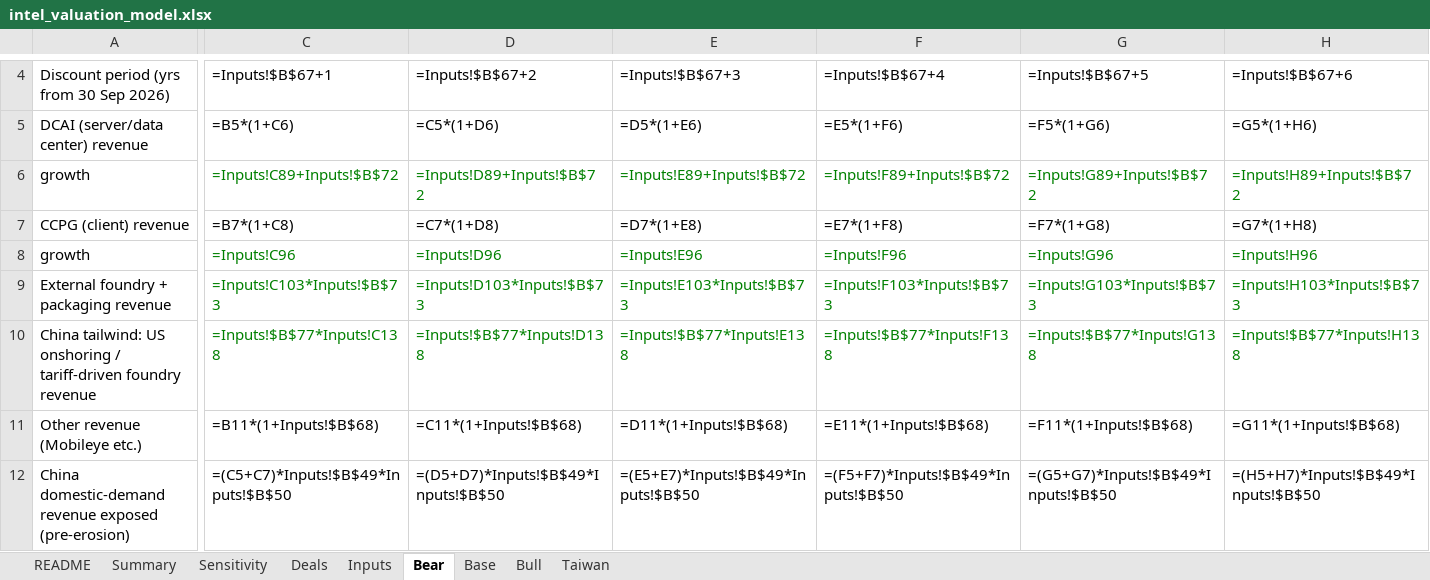
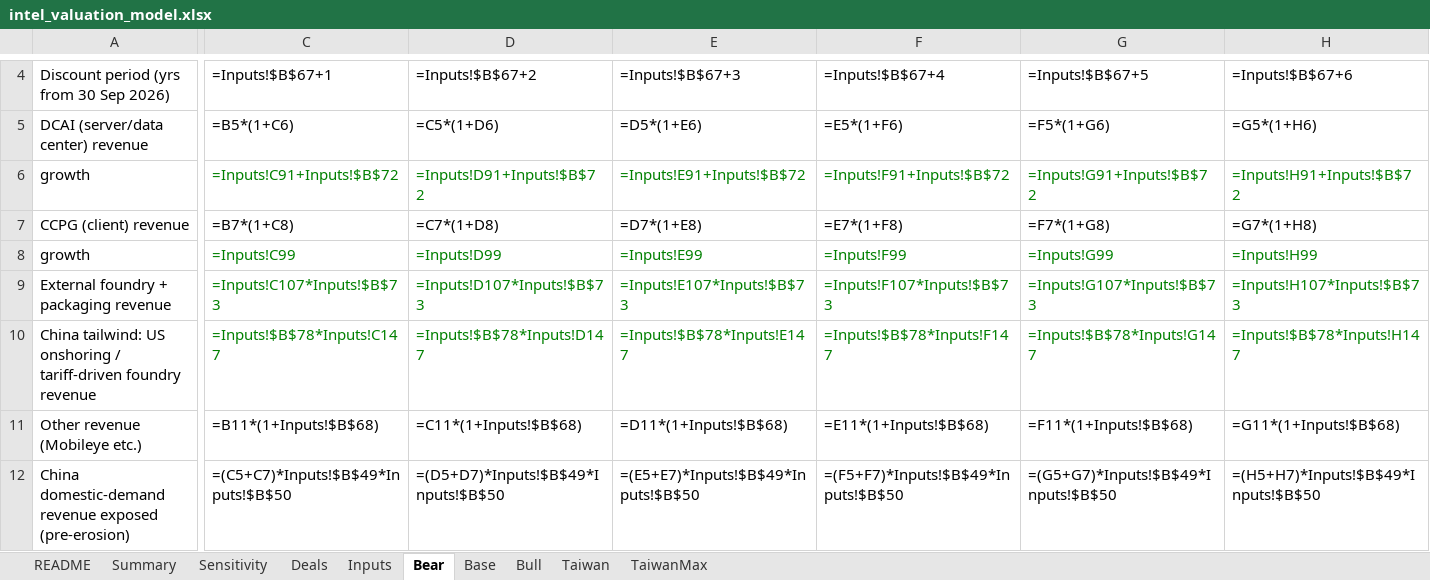
Before and after one commit to f20250600-cmd/csv-, an Excel workbook: research/model/intel_valuation_model.xlsx, sheet Bear, drawn as a sheet; only a part is shown, gaps mark what is left out; values as stored, in another font and other column widths than the file's, no borders; formulas without a stored value are shown as written; the diff covers the shown part only; the diff names each change by its address in the sheet, - before the commit and + after, or states it on an @@ line.

```diff
--- a/research/model/intel_valuation_model.xlsx (sheet Bear)
+++ b/research/model/intel_valuation_model.xlsx (sheet Bear)
+sheet tab: TaiwanMax
-C6: =Inputs!C89+Inputs!$B$72
+C6: =Inputs!C91+Inputs!$B$72
-D6: =Inputs!D89+Inputs!$B$72
+D6: =Inputs!D91+Inputs!$B$72
-E6: =Inputs!E89+Inputs!$B$72
+E6: =Inputs!E91+Inputs!$B$72
-F6: =Inputs!F89+Inputs!$B$72
+F6: =Inputs!F91+Inputs!$B$72
-G6: =Inputs!G89+Inputs!$B$72
+G6: =Inputs!G91+Inputs!$B$72
-H6: =Inputs!H89+Inputs!$B$72
+H6: =Inputs!H91+Inputs!$B$72
-C8: =Inputs!C96
+C8: =Inputs!C99
-D8: =Inputs!D96
+D8: =Inputs!D99
-E8: =Inputs!E96
+E8: =Inputs!E99
-F8: =Inputs!F96
+F8: =Inputs!F99
-G8: =Inputs!G96
+G8: =Inputs!G99
-H8: =Inputs!H96
+H8: =Inputs!H99
-C9: =Inputs!C103*Inputs!$B$73
+C9: =Inputs!C107*Inputs!$B$73
-D9: =Inputs!D103*Inputs!$B$73
+D9: =Inputs!D107*Inputs!$B$73
-E9: =Inputs!E103*Inputs!$B$73
+E9: =Inputs!E107*Inputs!$B$73
-F9: =Inputs!F103*Inputs!$B$73
+F9: =Inputs!F107*Inputs!$B$73
-G9: =Inputs!G103*Inputs!$B$73
+G9: =Inputs!G107*Inputs!$B$73
-H9: =Inputs!H103*Inputs!$B$73
+H9: =Inputs!H107*Inputs!$B$73
-C10: =Inputs!$B$77*Inputs!C138
+C10: =Inputs!$B$78*Inputs!C147
-D10: =Inputs!$B$77*Inputs!D138
+D10: =Inputs!$B$78*Inputs!D147
-E10: =Inputs!$B$77*Inputs!E138
+E10: =Inputs!$B$78*Inputs!E147
-F10: =Inputs!$B$77*Inputs!F138
+F10: =Inputs!$B$78*Inputs!F147
-G10: =Inputs!$B$77*Inputs!G138
+G10: =Inputs!$B$78*Inputs!G147
-H10: =Inputs!$B$77*Inputs!H138
+H10: =Inputs!$B$78*Inputs!H147
```
Also changed, not shown: 1 added row and 44 edited cells elsewhere in this sheet, sheet Inputs, sheet Bull, sheet Taiwan, sheet Base, sheet Sensitivity, sheet Summary, 2 more sheets, 3 other files.
